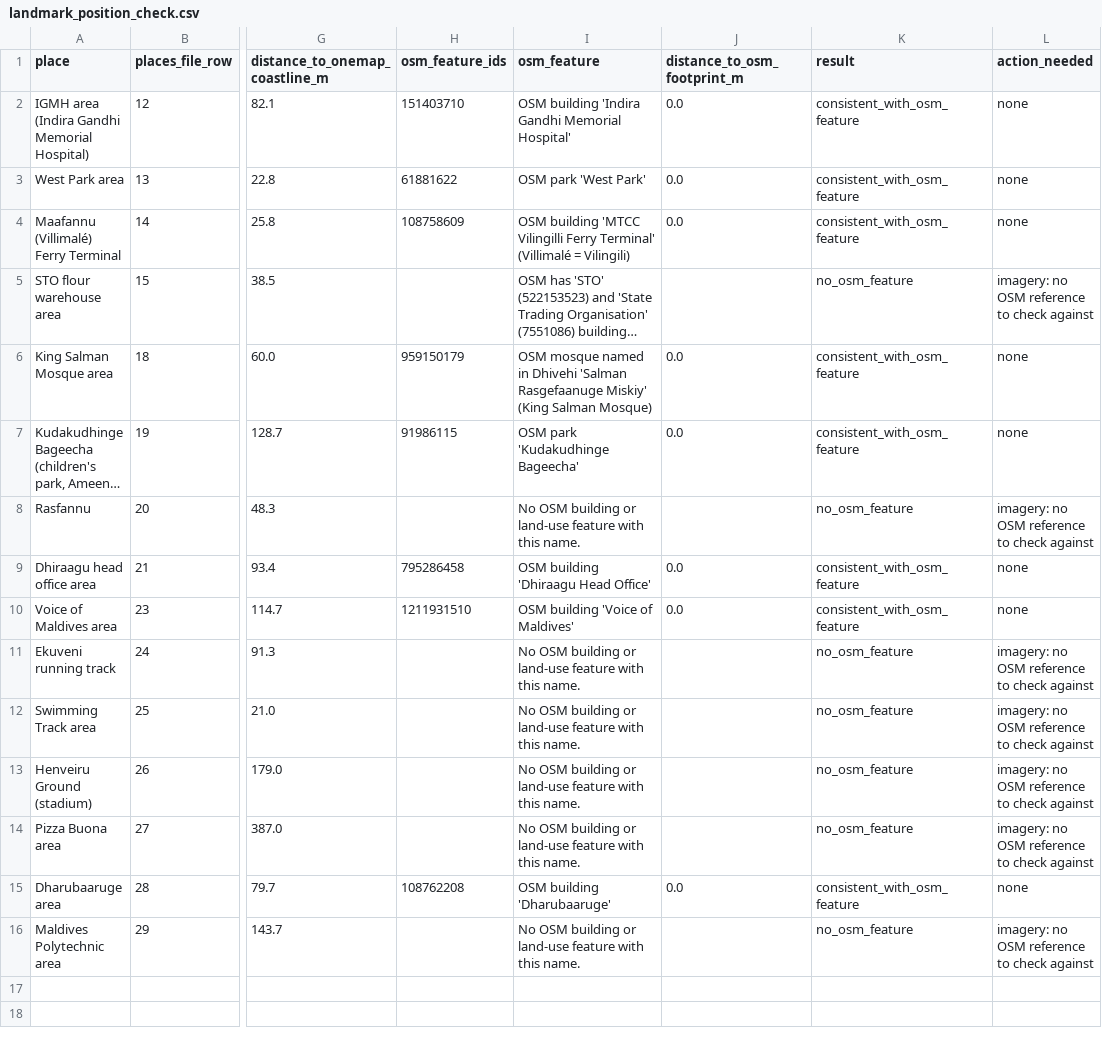
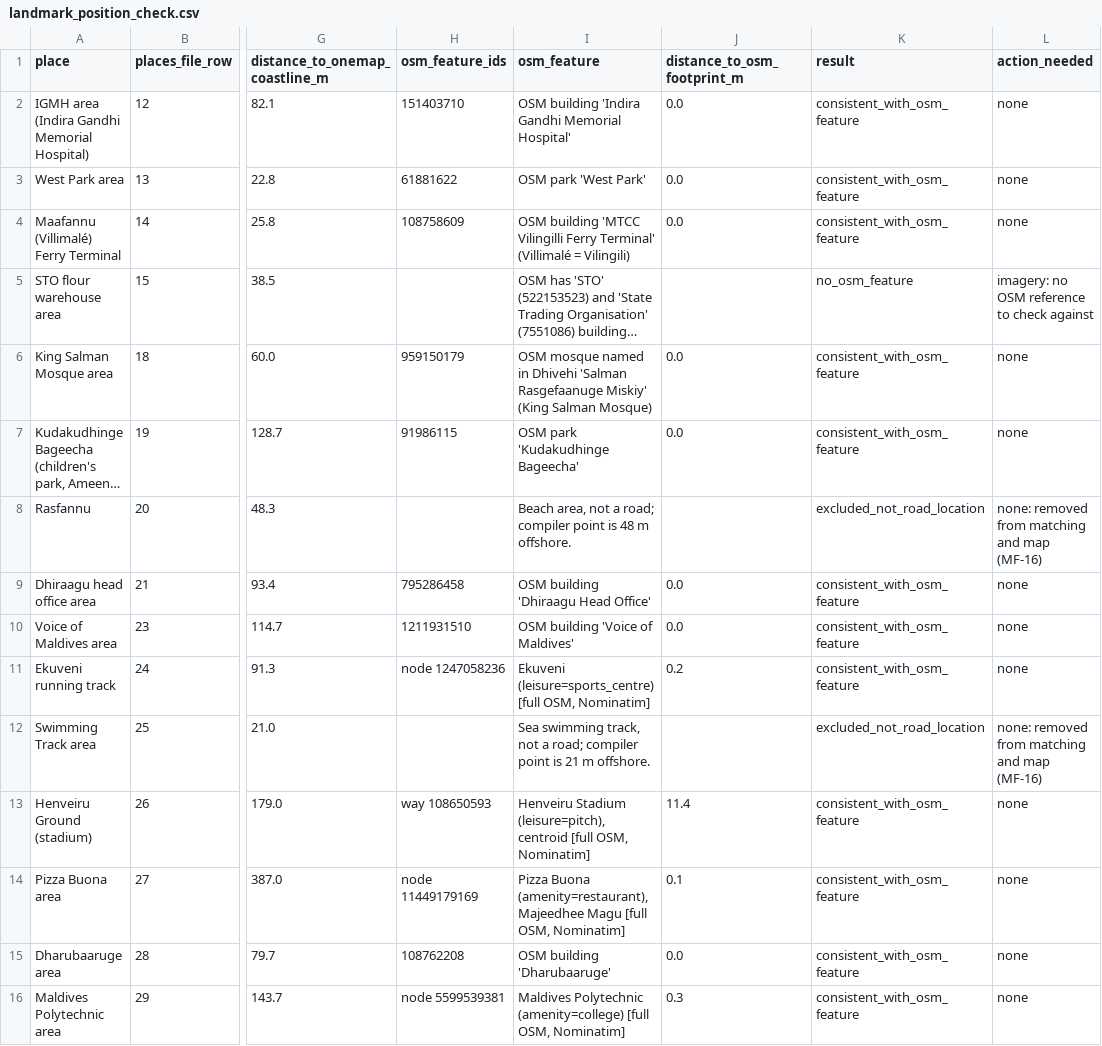
Before and after one commit to M-IYAAADH/advnaced-ai, a CSV file: derived/landmark_position_check.csv, drawn as a sheet; only a part is shown, gaps mark what is left out; long unchanged cells end in …; the diff names each change by its address in the sheet, - before the commit and + after, or states it on an @@ line.

```diff
--- a/derived/landmark_position_check.csv
+++ b/derived/landmark_position_check.csv
-I8 (osm_feature): No OSM building or land-use feature with this name.
+I8 (osm_feature): Beach area, not a road; compiler point is 48 m offshore.
-K8 (result): no_osm_feature
+K8 (result): excluded_not_road_location
-L8 (action_needed): imagery: no OSM reference to check against
+L8 (action_needed): none: removed from matching and map (MF-16)
-H11 (osm_feature_ids): (empty)
+H11 (osm_feature_ids): node 1247058236
-I11 (osm_feature): No OSM building or land-use feature with this name.
+I11 (osm_feature): Ekuveni (leisure=sports_centre) [full OSM, Nominatim]
-J11 (distance_to_osm_footprint_m): (empty)
+J11 (distance_to_osm_footprint_m): 0.2
-K11 (result): no_osm_feature
+K11 (result): consistent_with_osm_feature
-L11 (action_needed): imagery: no OSM reference to check against
+L11 (action_needed): none
-I12 (osm_feature): No OSM building or land-use feature with this name.
+I12 (osm_feature): Sea swimming track, not a road; compiler point is 21 m offshore.
-K12 (result): no_osm_feature
+K12 (result): excluded_not_road_location
-L12 (action_needed): imagery: no OSM reference to check against
+L12 (action_needed): none: removed from matching and map (MF-16)
-H13 (osm_feature_ids): (empty)
+H13 (osm_feature_ids): way 108650593
-I13 (osm_feature): No OSM building or land-use feature with this name.
+I13 (osm_feature): Henveiru Stadium (leisure=pitch), centroid [full OSM, Nominatim]
-J13 (distance_to_osm_footprint_m): (empty)
+J13 (distance_to_osm_footprint_m): 11.4
-K13:K14 (result): no_osm_feature
+K13:K14 (result): consistent_with_osm_feature
-L13:L14 (action_needed): imagery: no OSM reference to check against
+L13:L14 (action_needed): none
-H14 (osm_feature_ids): (empty)
+H14 (osm_feature_ids): node 11449179169
-I14 (osm_feature): No OSM building or land-use feature with this name.
+I14 (osm_feature): Pizza Buona (amenity=restaurant), Majeedhee Magu [full OSM, Nominatim]
-J14 (distance_to_osm_footprint_m): (empty)
+J14 (distance_to_osm_footprint_m): 0.1
-H16 (osm_feature_ids): (empty)
+H16 (osm_feature_ids): node 5599539381
-I16 (osm_feature): No OSM building or land-use feature with this name.
+I16 (osm_feature): Maldives Polytechnic (amenity=college) [full OSM, Nominatim]
-J16 (distance_to_osm_footprint_m): (empty)
+J16 (distance_to_osm_footprint_m): 0.3
-K16 (result): no_osm_feature
+K16 (result): consistent_with_osm_feature
-L16 (action_needed): imagery: no OSM reference to check against
+L16 (action_needed): none
```
Also changed, not shown: derived/road_match_review.csv, 4 other files.
